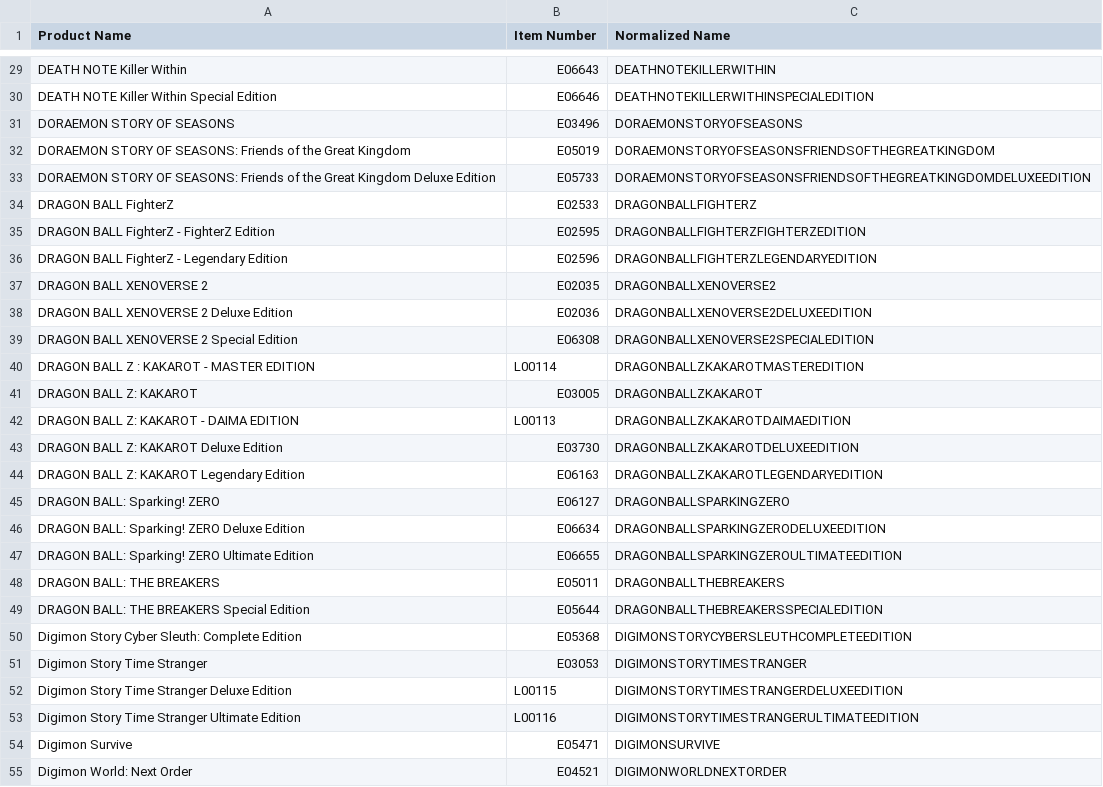
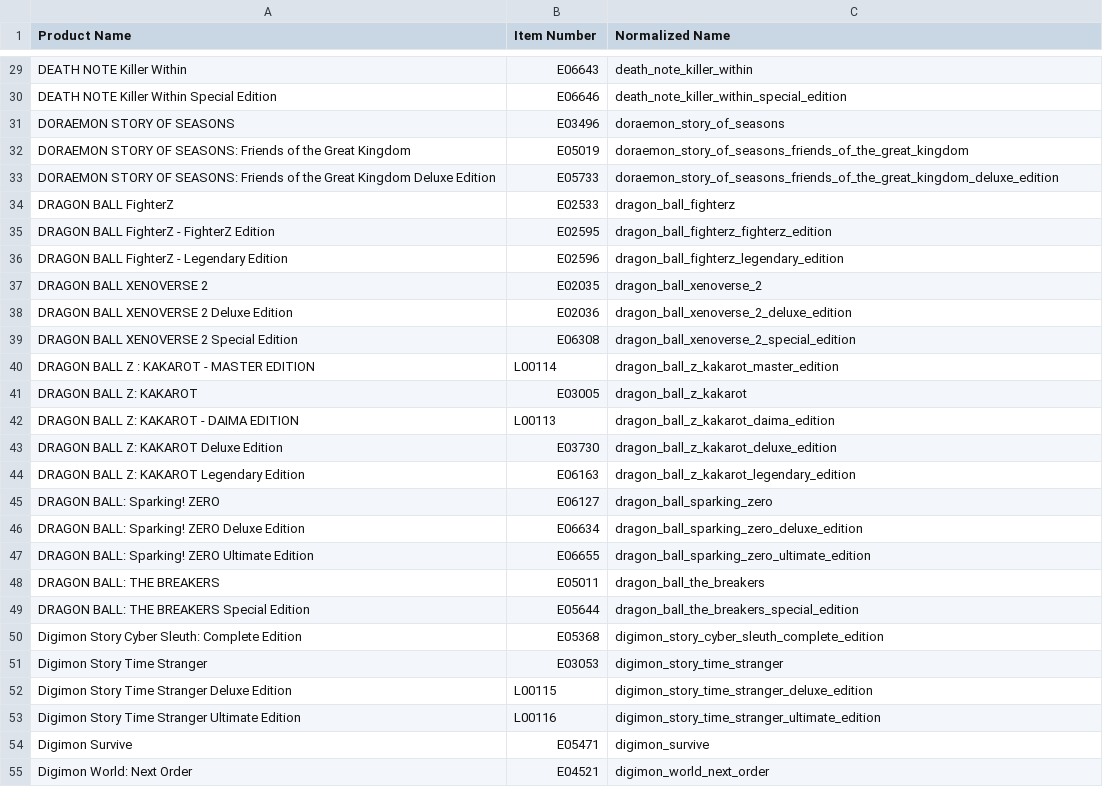
Before and after one commit to christopher-drews/bandai-data-analysis, a CSV file: distinct_products.csv, drawn as a sheet; only a part is shown, gaps mark what is left out; the diff covers the shown part only; the diff names each change by its address in the sheet, - before the commit and + after, or states it on an @@ line.

```diff
--- a/distinct_products.csv
+++ b/distinct_products.csv
-C29 (Normalized Name): DEATHNOTEKILLERWITHIN
+C29 (Normalized Name): death_note_killer_within
-C30 (Normalized Name): DEATHNOTEKILLERWITHINSPECIALEDITION
+C30 (Normalized Name): death_note_killer_within_special_edition
-C31 (Normalized Name): DORAEMONSTORYOFSEASONS
+C31 (Normalized Name): doraemon_story_of_seasons
-C32 (Normalized Name): DORAEMONSTORYOFSEASONSFRIENDSOFTHEGREATKINGDOM
+C32 (Normalized Name): doraemon_story_of_seasons_friends_of_the_great_kingdom
-C33 (Normalized Name): DORAEMONSTORYOFSEASONSFRIENDSOFTHEGREATKINGDOMDELUXEEDITION
+C33 (Normalized Name): doraemon_story_of_seasons_friends_of_the_great_kingdom_deluxe_edition
-C34 (Normalized Name): DRAGONBALLFIGHTERZ
+C34 (Normalized Name): dragon_ball_fighterz
-C35 (Normalized Name): DRAGONBALLFIGHTERZFIGHTERZEDITION
+C35 (Normalized Name): dragon_ball_fighterz_fighterz_edition
-C36 (Normalized Name): DRAGONBALLFIGHTERZLEGENDARYEDITION
+C36 (Normalized Name): dragon_ball_fighterz_legendary_edition
-C37 (Normalized Name): DRAGONBALLXENOVERSE2
+C37 (Normalized Name): dragon_ball_xenoverse_2
-C38 (Normalized Name): DRAGONBALLXENOVERSE2DELUXEEDITION
+C38 (Normalized Name): dragon_ball_xenoverse_2_deluxe_edition
-C39 (Normalized Name): DRAGONBALLXENOVERSE2SPECIALEDITION
+C39 (Normalized Name): dragon_ball_xenoverse_2_special_edition
-C40 (Normalized Name): DRAGONBALLZKAKAROTMASTEREDITION
+C40 (Normalized Name): dragon_ball_z_kakarot_master_edition
-C41 (Normalized Name): DRAGONBALLZKAKAROT
+C41 (Normalized Name): dragon_ball_z_kakarot
-C42 (Normalized Name): DRAGONBALLZKAKAROTDAIMAEDITION
+C42 (Normalized Name): dragon_ball_z_kakarot_daima_edition
-C43 (Normalized Name): DRAGONBALLZKAKAROTDELUXEEDITION
+C43 (Normalized Name): dragon_ball_z_kakarot_deluxe_edition
-C44 (Normalized Name): DRAGONBALLZKAKAROTLEGENDARYEDITION
+C44 (Normalized Name): dragon_ball_z_kakarot_legendary_edition
-C45 (Normalized Name): DRAGONBALLSPARKINGZERO
+C45 (Normalized Name): dragon_ball_sparking_zero
-C46 (Normalized Name): DRAGONBALLSPARKINGZERODELUXEEDITION
+C46 (Normalized Name): dragon_ball_sparking_zero_deluxe_edition
-C47 (Normalized Name): DRAGONBALLSPARKINGZEROULTIMATEEDITION
+C47 (Normalized Name): dragon_ball_sparking_zero_ultimate_edition
-C48 (Normalized Name): DRAGONBALLTHEBREAKERS
+C48 (Normalized Name): dragon_ball_the_breakers
-C49 (Normalized Name): DRAGONBALLTHEBREAKERSSPECIALEDITION
+C49 (Normalized Name): dragon_ball_the_breakers_special_edition
-C50 (Normalized Name): DIGIMONSTORYCYBERSLEUTHCOMPLETEEDITION
+C50 (Normalized Name): digimon_story_cyber_sleuth_complete_edition
-C51 (Normalized Name): DIGIMONSTORYTIMESTRANGER
+C51 (Normalized Name): digimon_story_time_stranger
-C52 (Normalized Name): DIGIMONSTORYTIMESTRANGERDELUXEEDITION
+C52 (Normalized Name): digimon_story_time_stranger_deluxe_edition
-C53 (Normalized Name): DIGIMONSTORYTIMESTRANGERULTIMATEEDITION
+C53 (Normalized Name): digimon_story_time_stranger_ultimate_edition
-C54 (Normalized Name): DIGIMONSURVIVE
+C54 (Normalized Name): digimon_survive
-C55 (Normalized Name): DIGIMONWORLDNEXTORDER
+C55 (Normalized Name): digimon_world_next_order
```
Also changed, not shown: 1 added row and 158 edited cells elsewhere in this file, product_promo_history.csv, product_srp_history.csv, 1 other file.
